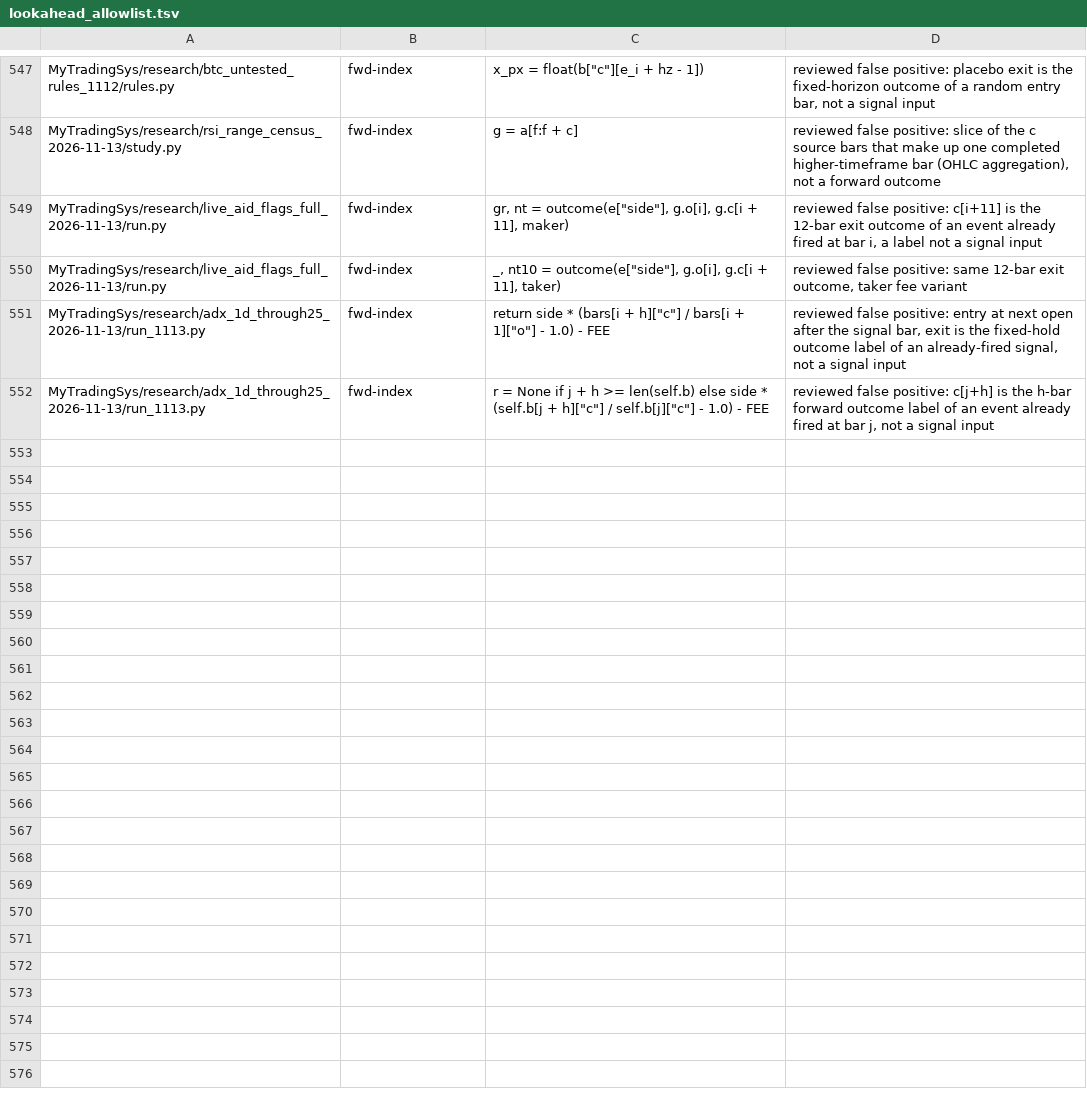
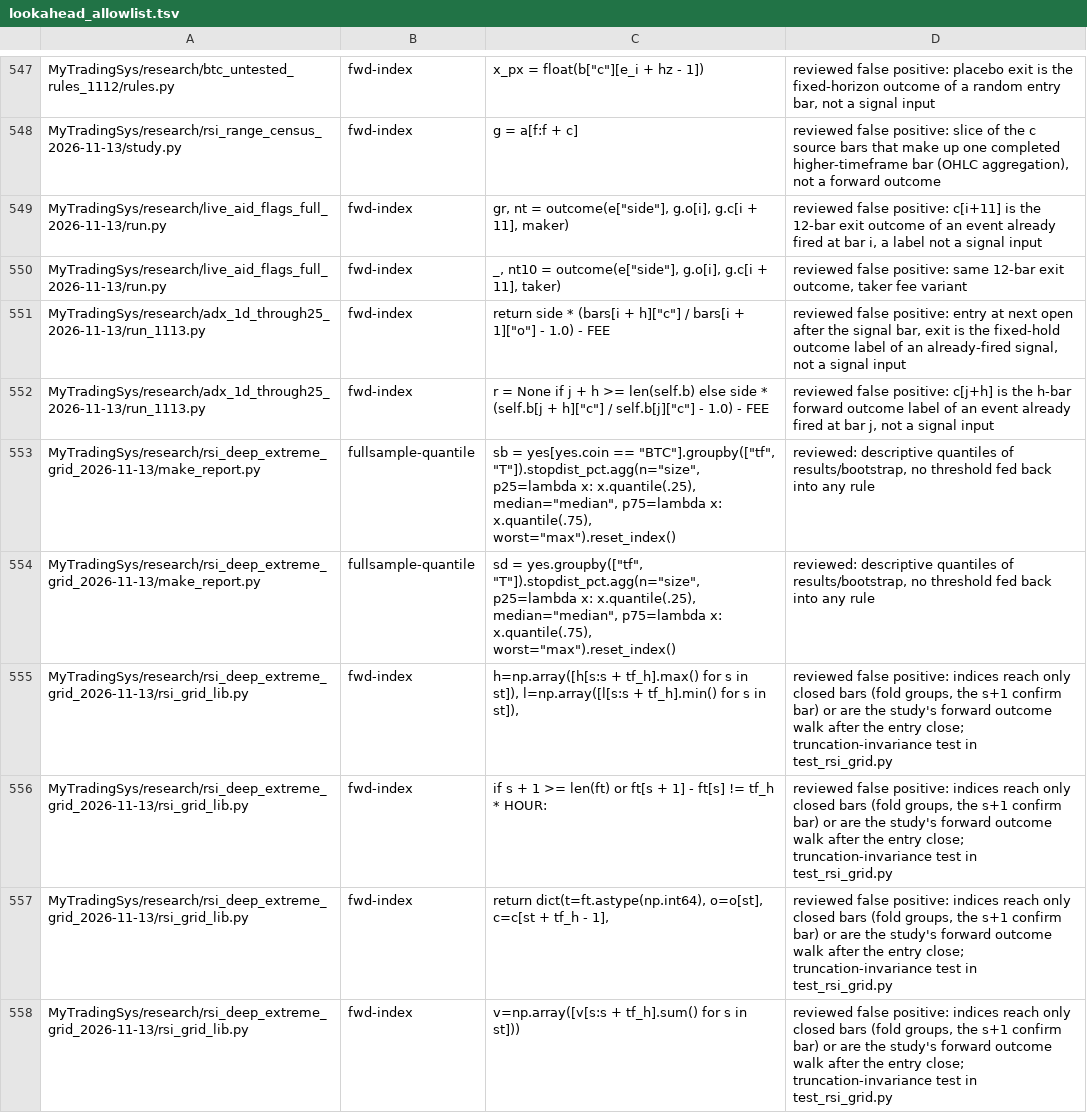
Before and after one commit to jishusharma/mts, a TSV file: scripts/dev/lookahead_allowlist.tsv, drawn as a sheet; only a part is shown, gaps mark what is left out; the diff covers the shown part only.

```diff
--- a/scripts/dev/lookahead_allowlist.tsv
+++ b/scripts/dev/lookahead_allowlist.tsv
@@ -552 +552,7 @@ MyTradingSys/research/adx_1d_through25_2026-11-13/run_1113.py	fwd-index	return s
 MyTradingSys/research/adx_1d_through25_2026-11-13/run_1113.py	fwd-index	r = None if j + h >= len(self.b) else side * (self.b[j + h]["c"] / self.b[j]["c"] - 1.0) - FEE	reviewed false positive: c[j+h] is the h-bar forward outcome label of an event already fired at bar j, not a signal input
+MyTradingSys/research/rsi_deep_extreme_grid_2026-11-13/make_report.py	fullsample-quantile	sb = yes[yes.coin == "BTC"].groupby(["tf", "T"]).stopdist_pct.agg(n="size", p25=lambda x: x.quantile(.25), median="median", p75=lambda x: x.quantile(.75), worst="max").reset_index()	reviewed: descriptive quantiles of results/bootstrap, no threshold fed back into any rule
+MyTradingSys/research/rsi_deep_extreme_grid_2026-11-13/make_report.py	fullsample-quantile	sd = yes.groupby(["tf", "T"]).stopdist_pct.agg(n="size", p25=lambda x: x.quantile(.25), median="median", p75=lambda x: x.quantile(.75), worst="max").reset_index()	reviewed: descriptive quantiles of results/bootstrap, no threshold fed back into any rule
+MyTradingSys/research/rsi_deep_extreme_grid_2026-11-13/rsi_grid_lib.py	fwd-index	h=np.array([h[s:s + tf_h].max() for s in st]), l=np.array([l[s:s + tf_h].min() for s in st]),	reviewed false positive: indices reach only closed bars (fold groups, the s+1 confirm bar) or are the study's forward outcome walk after the entry close; truncation-invariance test in test_rsi_grid.py
+MyTradingSys/research/rsi_deep_extreme_grid_2026-11-13/rsi_grid_lib.py	fwd-index	if s + 1 >= len(ft) or ft[s + 1] - ft[s] != tf_h * HOUR:	reviewed false positive: indices reach only closed bars (fold groups, the s+1 confirm bar) or are the study's forward outcome walk after the entry close; truncation-invariance test in test_rsi_grid.py
+MyTradingSys/research/rsi_deep_extreme_grid_2026-11-13/rsi_grid_lib.py	fwd-index	return dict(t=ft.astype(np.int64), o=o[st], c=c[st + tf_h - 1],	reviewed false positive: indices reach only closed bars (fold groups, the s+1 confirm bar) or are the study's forward outcome walk after the entry close; truncation-invariance test in test_rsi_grid.py
+MyTradingSys/research/rsi_deep_extreme_grid_2026-11-13/rsi_grid_lib.py	fwd-index	v=np.array([v[s:s + tf_h].sum() for s in st]))	reviewed false positive: indices reach only closed bars (fold groups, the s+1 confirm bar) or are the study's forward outcome walk after the entry close; truncation-invariance test in test_rsi_grid.py
```
Also changed, not shown: 6 added rows elsewhere in this file, scripts/dev/extra_tests.tsv, 8 other files.
